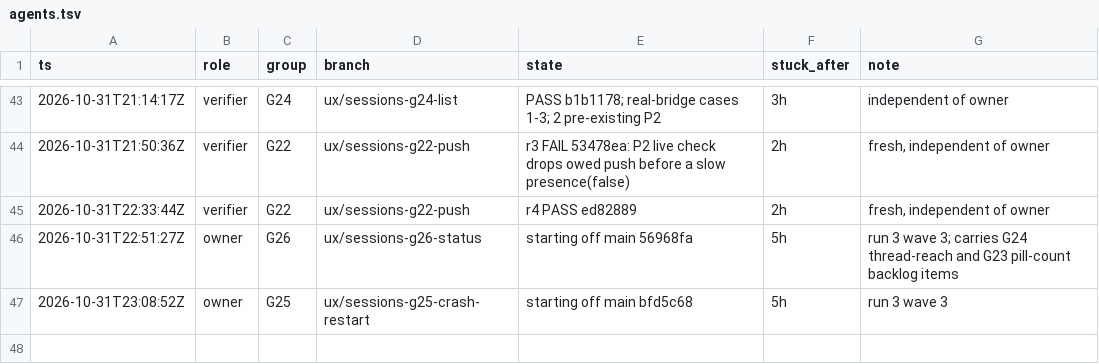
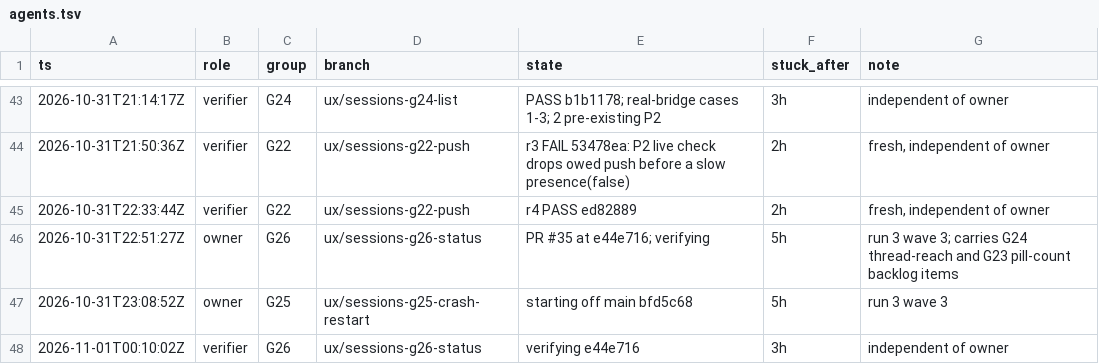
Before and after one commit to IamP5/claudio-bot, a TSV file: docs/ux-program/agents.tsv, drawn as a sheet; only a part is shown, gaps mark what is left out.

```diff
--- a/docs/ux-program/agents.tsv
+++ b/docs/ux-program/agents.tsv
@@ -45,3 +45,4 @@ ts	role	group	branch	state	stuck_after	note
 2026-10-31T22:33:44Z	verifier	G22	ux/sessions-g22-push	r4 PASS ed82889	2h	fresh, independent of owner
-2026-10-31T22:51:27Z	owner	G26	ux/sessions-g26-status	starting off main 56968fa	5h	run 3 wave 3; carries G24 thread-reach and G23 pill-count backlog items
+2026-10-31T22:51:27Z	owner	G26	ux/sessions-g26-status	PR #35 at e44e716; verifying	5h	run 3 wave 3; carries G24 thread-reach and G23 pill-count backlog items
 2026-10-31T23:08:52Z	owner	G25	ux/sessions-g25-crash-restart	starting off main bfd5c68	5h	run 3 wave 3
+2026-11-01T00:10:02Z	verifier	G26	ux/sessions-g26-status	verifying e44e716	3h	independent of owner
```
Also changed, not shown: docs/ux-program/decisions.tsv, 1 other file.
